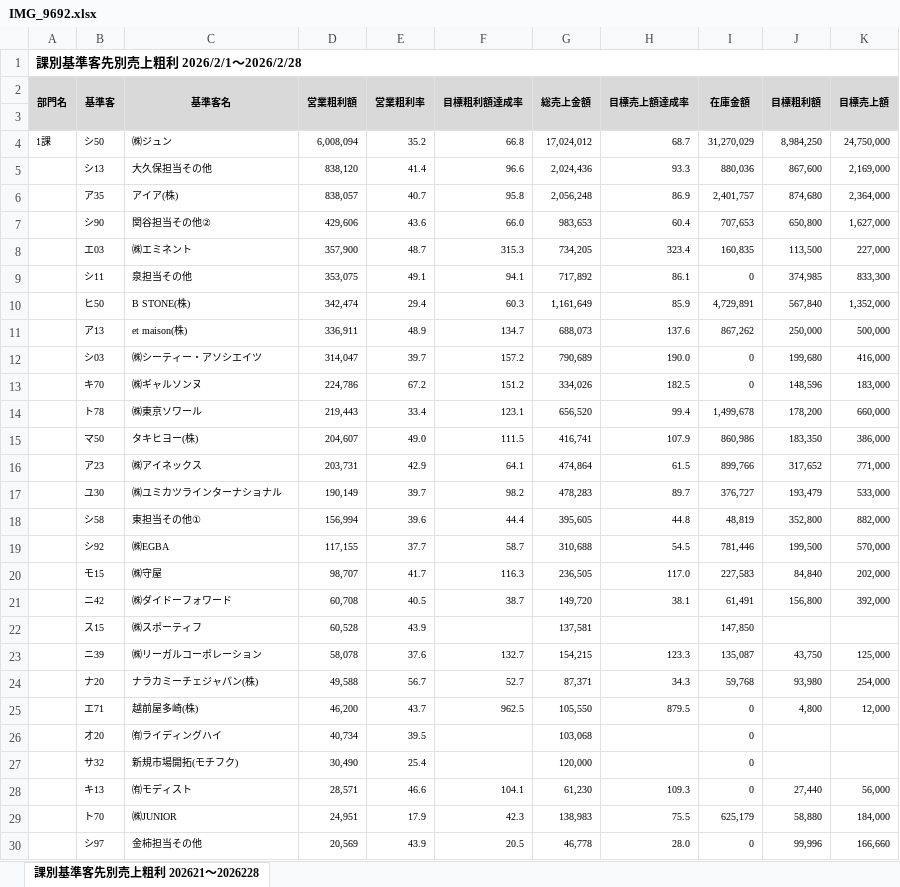
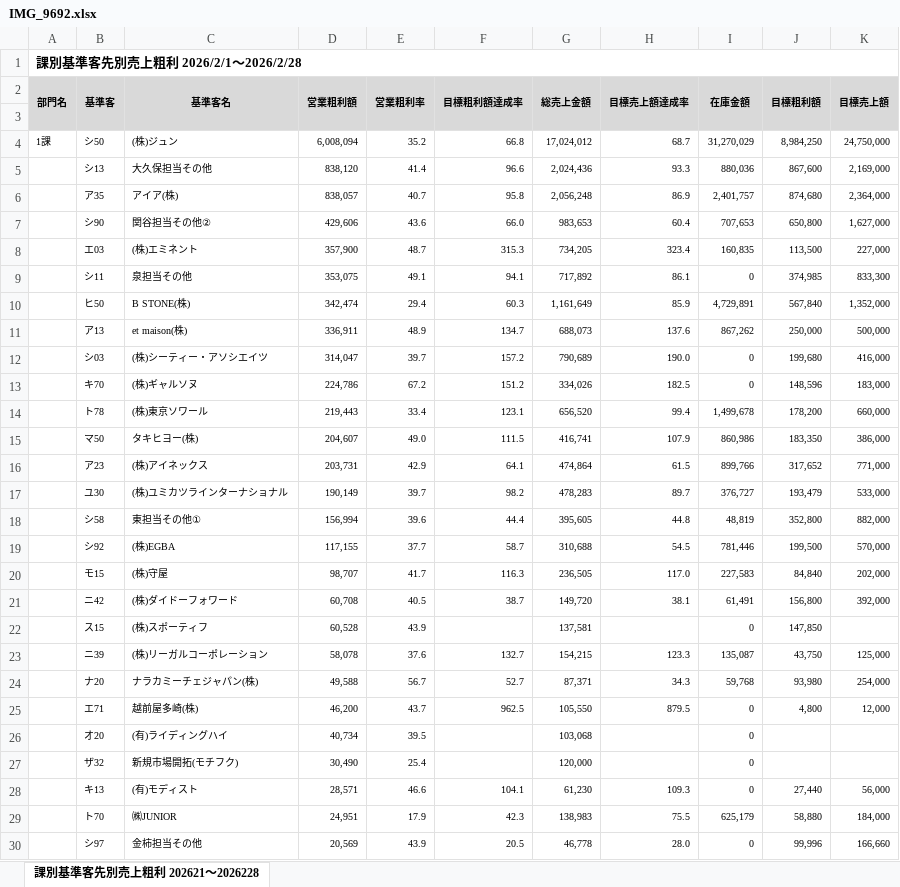
Before and after one commit to wesleylwu/Mirror-Report-AI, an Excel workbook: output/IMG_9692.xlsx, sheet 課別基準客先別売上粗利 202621～2026228, drawn as a sheet; only a part is shown; values as stored, in another font and other column widths than the file's, no borders; the diff covers the shown part only; the diff names each change by its address in the sheet, - before the commit and + after, or states it on an @@ line.

```diff
--- a/output/IMG_9692.xlsx (sheet 課別基準客先別売上粗利 202621～2026228)
+++ b/output/IMG_9692.xlsx (sheet 課別基準客先別売上粗利 202621～2026228)
-C4 (基準客名): ㈱ジュン
+C4 (基準客名): (株)ジュン
-C8 (基準客名): ㈱エミネント
+C8 (基準客名): (株)エミネント
-C12 (基準客名): ㈱シーティー・アソシエイツ
+C12 (基準客名): (株)シーティー・アソシエイツ
-C13 (基準客名): ㈱ギャルソンヌ
+C13 (基準客名): (株)ギャルソヌ
-C14 (基準客名): ㈱東京ソワール
+C14 (基準客名): (株)東京ソワール
-C16 (基準客名): ㈱アイネックス
+C16 (基準客名): (株)アイネックス
-C17 (基準客名): ㈱ユミカツラインターナショナル
+C17 (基準客名): (株)ユミカツラインターナショナル
-C19 (基準客名): ㈱EGBA
+C19 (基準客名): (株)EGBA
-C20 (基準客名): ㈱守屋
+C20 (基準客名): (株)守屋
-C21 (基準客名): ㈱ダイドーフォワード
+C21 (基準客名): (株)ダイドーフォワード
-C22 (基準客名): ㈱スポーティフ
+C22 (基準客名): (株)スポーティフ
-I22 (在庫金額): 147,850
+I22 (在庫金額): 0
-J22 (目標粗利額): (empty)
+J22 (目標粗利額): 147,850
-C23 (基準客名): ㈱リーガルコーポレーション
+C23 (基準客名): (株)リーガルコーポレーション
-C26 (基準客名): ㈲ライディングハイ
+C26 (基準客名): (有)ライディングハイ
-B27 (基準客): サ32
+B27 (基準客): ザ32
-C28 (基準客名): ㈲モディスト
+C28 (基準客名): (有)モディスト
```
Also changed, not shown: 8 edited cells and cell formats elsewhere in this sheet, output/IMG_9688.xlsx, output/IMG_9689.xlsx, 12 other files.
